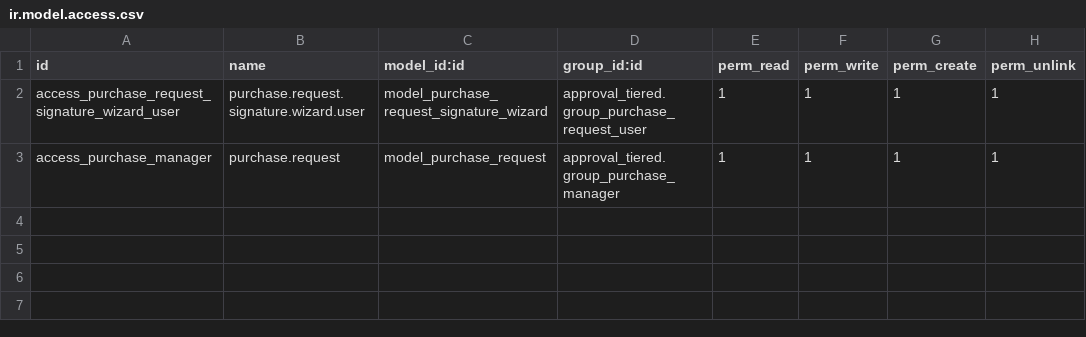
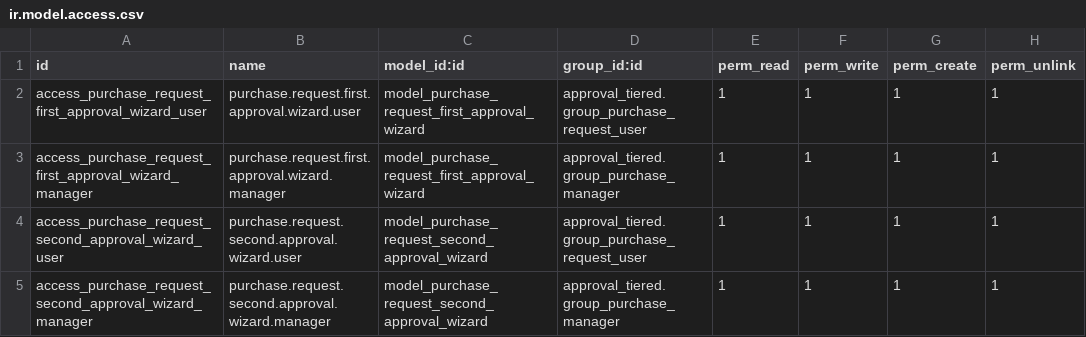
Before and after one commit to Adityapfm99/wms-project, a CSV file: approval_tiered/security/ir.model.access.csv, drawn as a sheet.

```diff
--- a/approval_tiered/security/ir.model.access.csv
+++ b/approval_tiered/security/ir.model.access.csv
@@ -1,3 +1,5 @@
 id,name,model_id:id,group_id:id,perm_read,perm_write,perm_create,perm_unlink
-access_purchase_request_signature_wizard_user,purchase.request.signature.wizard.user,model_purchase_request_signature_wizard,approval_tiered.group_purchase_request_user,1,1,1,1
-access_purchase_manager,purchase.request,model_purchase_request,approval_tiered.group_purchase_manager,1,1,1,1
+access_purchase_request_first_approval_wizard_user,purchase.request.first.approval.wizard.user,model_purchase_request_first_approval_wizard,approval_tiered.group_purchase_request_user,1,1,1,1
+access_purchase_request_first_approval_wizard_manager,purchase.request.first.approval.wizard.manager,model_purchase_request_first_approval_wizard,approval_tiered.group_purchase_manager,1,1,1,1
+access_purchase_request_second_approval_wizard_user,purchase.request.second.approval.wizard.user,model_purchase_request_second_approval_wizard,approval_tiered.group_purchase_request_user,1,1,1,1
+access_purchase_request_second_approval_wizard_manager,purchase.request.second.approval.wizard.manager,model_purchase_request_second_approval_wizard,approval_tiered.group_purchase_manager,1,1,1,1
```
Also changed, not shown: 7 other files.
